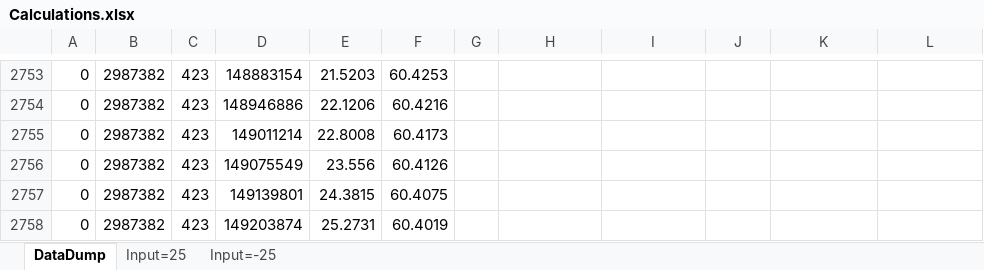
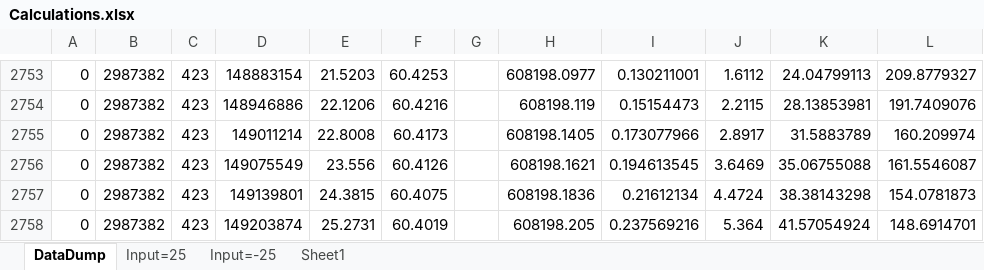
Before and after one commit to trichards57/tr-robot-football, an Excel workbook: Calcs/Calculations.xlsx, sheet DataDump, drawn as a sheet; only a part is shown, gaps mark what is left out; values as stored, in another font and other column widths than the file's, no borders; the diff covers the shown part only; the diff names each change by its address in the sheet, - before the commit and + after, or states it on an @@ line.

```diff
--- a/Calcs/Calculations.xlsx (sheet DataDump)
+++ b/Calcs/Calculations.xlsx (sheet DataDump)
+sheet tab: Sheet1
-H2753: (empty)
+H2753: 608198.0977
-I2753: (empty)
+I2753: 0.130211001
-J2753: (empty)
+J2753: 1.6112
-K2753: (empty)
+K2753: 24.04799113
-L2753: (empty)
+L2753: 209.8779327
-H2754: (empty)
+H2754: 608198.119
-I2754: (empty)
+I2754: 0.15154473
-J2754: (empty)
+J2754: 2.2115
-K2754: (empty)
+K2754: 28.13853981
-L2754: (empty)
+L2754: 191.7409076
-H2755: (empty)
+H2755: 608198.1405
-I2755: (empty)
+I2755: 0.173077966
-J2755: (empty)
+J2755: 2.8917
-K2755: (empty)
+K2755: 31.5883789
-L2755: (empty)
+L2755: 160.209974
-H2756: (empty)
+H2756: 608198.1621
-I2756: (empty)
+I2756: 0.194613545
-J2756: (empty)
+J2756: 3.6469
-K2756: (empty)
+K2756: 35.06755088
-L2756: (empty)
+L2756: 161.5546087
-H2757: (empty)
+H2757: 608198.1836
-I2757: (empty)
+I2757: 0.21612134
-J2757: (empty)
+J2757: 4.4724
-K2757: (empty)
+K2757: 38.38143298
-L2757: (empty)
+L2757: 154.0781873
-H2758: (empty)
+H2758: 608198.205
-I2758: (empty)
+I2758: 0.237569216
-J2758: (empty)
+J2758: 5.364
-K2758: (empty)
+K2758: 41.57054924
-L2758: (empty)
+L2758: 148.6914701
```
Also changed, not shown: 604 edited cells elsewhere in this sheet, 6 other files.
